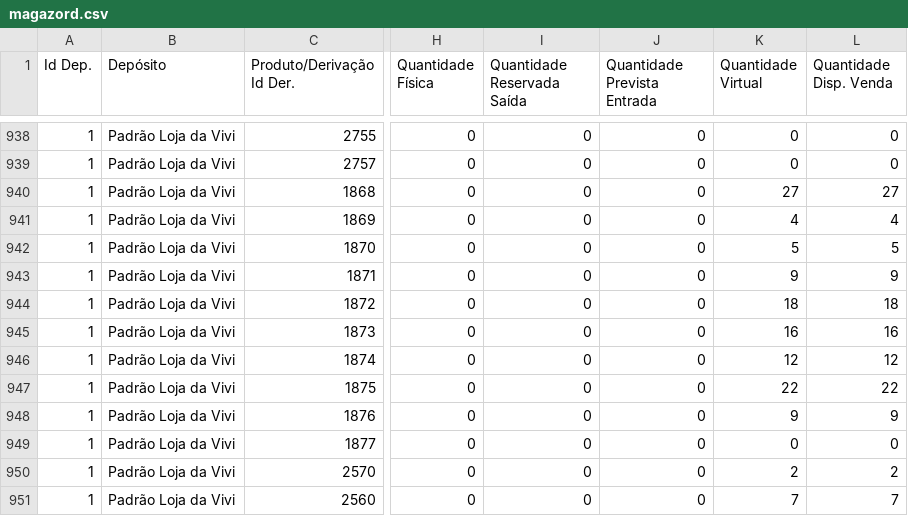
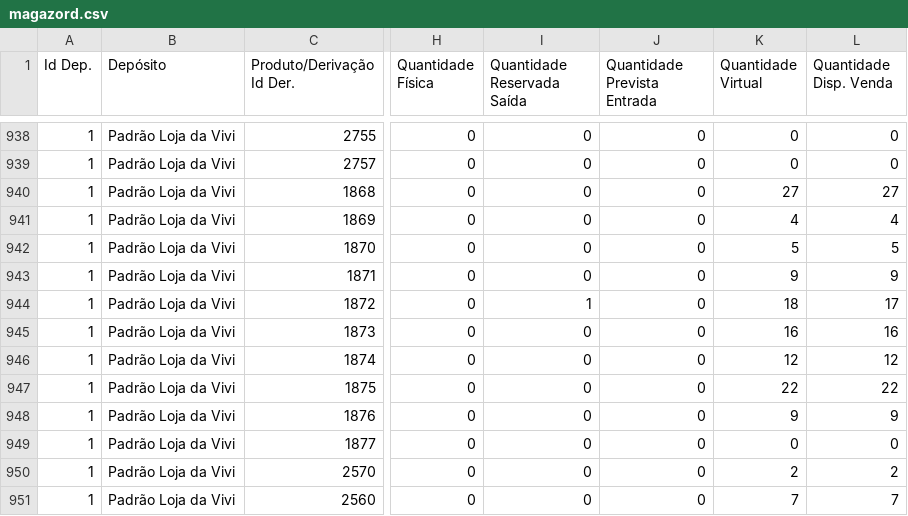
Before and after one commit to lojadavivi/subsistemas, a CSV file: CSV/magazord.csv, drawn as a sheet; only a part is shown, gaps mark what is left out; the diff names each change by its address in the sheet, - before the commit and + after, or states it on an @@ line.

```diff
--- a/CSV/magazord.csv
+++ b/CSV/magazord.csv
-I944 (Quantidade Reservada Saída): 0
+I944 (Quantidade Reservada Saída): 1
-L944 (Quantidade Disp. Venda): 18
+L944 (Quantidade Disp. Venda): 17
```
Also changed, not shown: 1 other file.
